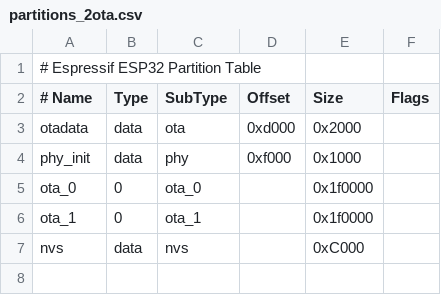
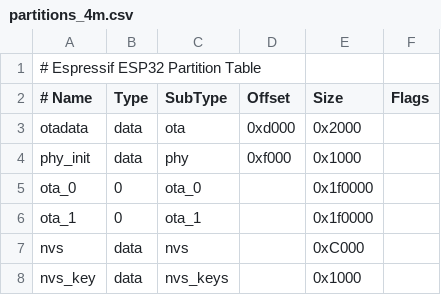
Before and after one commit to reedy/ESP32-RevK, a CSV file: partitions_4m.csv (was partitions_2ota.csv), drawn as a sheet; the diff names each change by its address in the sheet, - before the commit and + after, or states it on an @@ line.

Commit message:
Partition check

```diff
--- a/partitions_2ota.csv
+++ b/partitions_4m.csv
+row 8: nvs_key | data | nvs_keys |  | 0x1000
```
Also changed, not shown: 3 other files.
